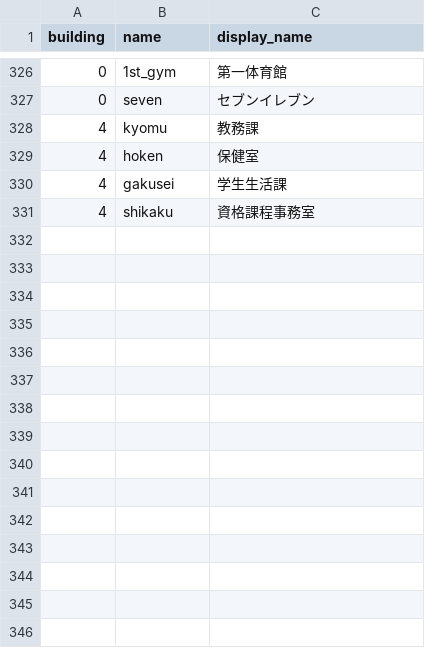
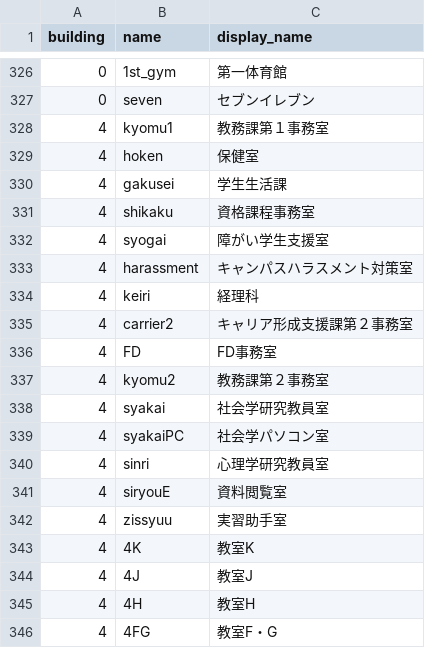
Before and after one commit to SenARMapOrg/SenARMapProject_2026, a CSV file: data/name.csv, drawn as a sheet; only a part is shown, gaps mark what is left out; the diff covers the shown part only.

Commit message:
【変更】スプレッドシート上からPush (実行者: 1008)

```diff
--- a/data/name.csv
+++ b/data/name.csv
@@ -327,3 +327,3 @@ building,name,display_name
 0,seven,セブンイレブン
-4,kyomu,教務課
+4,kyomu1,教務課第１事務室
 4,hoken,保健室
@@ -331 +331,16 @@ building,name,display_name
 4,shikaku,資格課程事務室
+4,syogai,障がい学生支援室
+4,harassment,キャンパスハラスメント対策室
+4,keiri,経理科
+4,carrier2,キャリア形成支援課第２事務室
+4,FD,FD事務室
+4,kyomu2,教務課第２事務室
+4,syakai,社会学研究教員室
+4,syakaiPC,社会学パソコン室
+4,sinri,心理学研究教員室
+4,siryouE,資料閲覧室
+4,zissyuu,実習助手室
+4,4K,教室K
+4,4J,教室J
+4,4H,教室H
+4,4FG,教室F・G
```
Also changed, not shown: 56 added rows elsewhere in this file.
